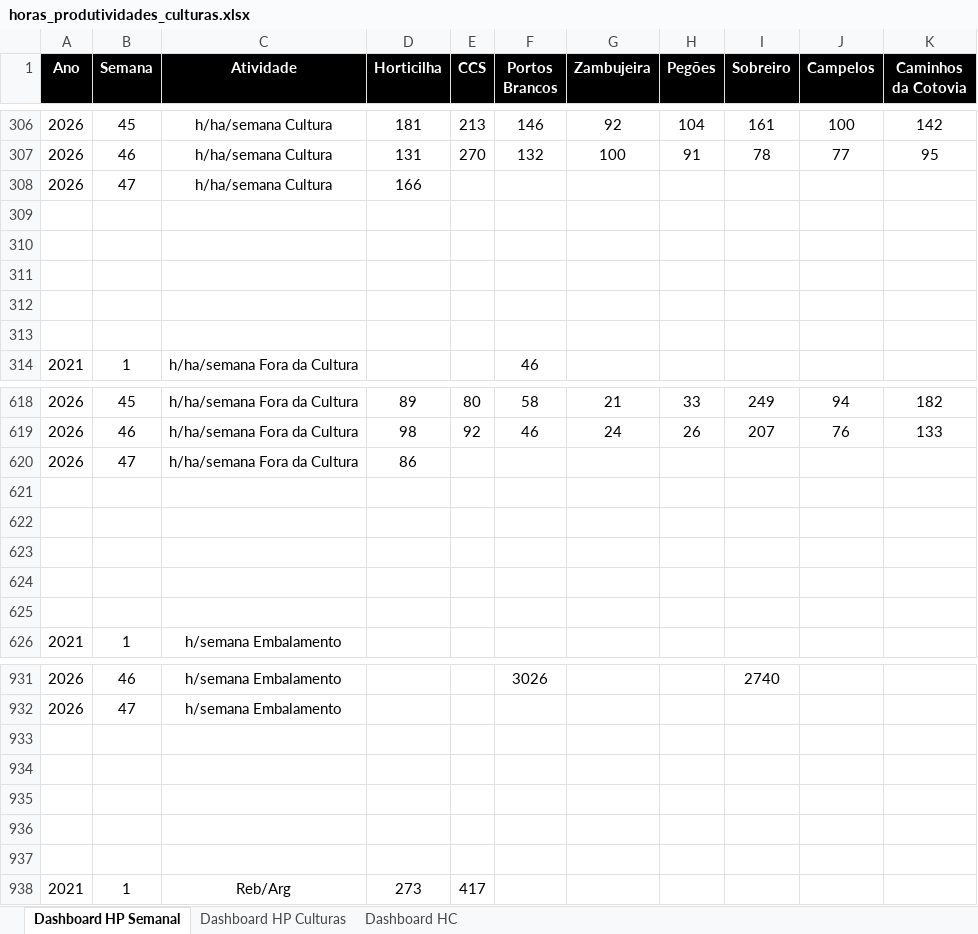
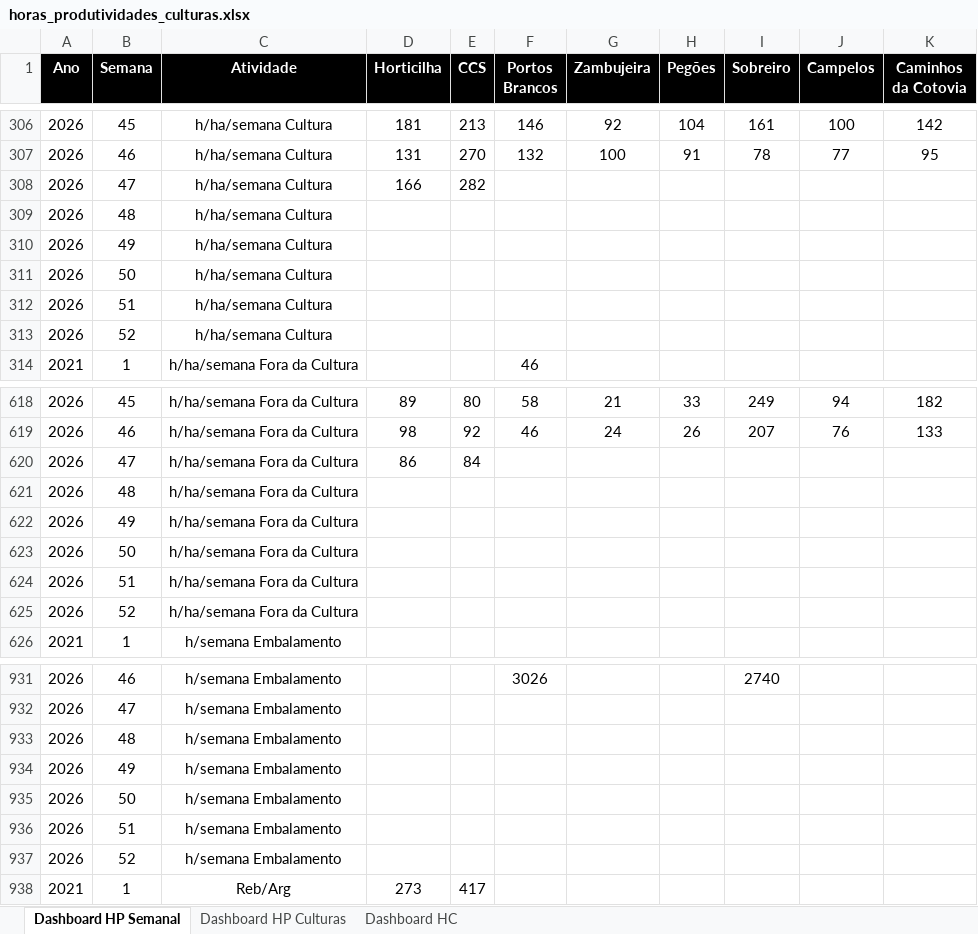
Before and after one commit to luishortipor/dashboard, an Excel workbook: horas_produtividades_culturas.xlsx, sheet Dashboard HP Semanal, drawn as a sheet; only a part is shown, gaps mark what is left out; values as stored, in another font and other column widths than the file's, no borders; the diff covers the shown part only; the diff names each change by its address in the sheet, - before the commit and + after, or states it on an @@ line.

Commit message:
Add files via upload

```diff
--- a/horas_produtividades_culturas.xlsx (sheet Dashboard HP Semanal)
+++ b/horas_produtividades_culturas.xlsx (sheet Dashboard HP Semanal)
-E308 (CCS): (empty)
+E308 (CCS): 282
-row 309: (empty)
+row 309: 2026 | 48 | h/ha/semana Cultura
-row 310: (empty)
+row 310: 2026 | 49 | h/ha/semana Cultura
-row 311: (empty)
+row 311: 2026 | 50 | h/ha/semana Cultura
-row 312: (empty)
+row 312: 2026 | 51 | h/ha/semana Cultura
-row 313: (empty)
+row 313: 2026 | 52 | h/ha/semana Cultura
-E620 (CCS): (empty)
+E620 (CCS): 84
-row 621: (empty)
+row 621: 2026 | 48 | h/ha/semana Fora da Cultura
-row 622: (empty)
+row 622: 2026 | 49 | h/ha/semana Fora da Cultura
-row 623: (empty)
+row 623: 2026 | 50 | h/ha/semana Fora da Cultura
-row 624: (empty)
+row 624: 2026 | 51 | h/ha/semana Fora da Cultura
-row 625: (empty)
+row 625: 2026 | 52 | h/ha/semana Fora da Cultura
-row 933: (empty)
+row 933: 2026 | 48 | h/semana Embalamento
-row 934: (empty)
+row 934: 2026 | 49 | h/semana Embalamento
-row 935: (empty)
+row 935: 2026 | 50 | h/semana Embalamento
-row 936: (empty)
+row 936: 2026 | 51 | h/semana Embalamento
-row 937: (empty)
+row 937: 2026 | 52 | h/semana Embalamento
```
Also changed, not shown: 5 added rows and 150 edited cells elsewhere in this sheet.
